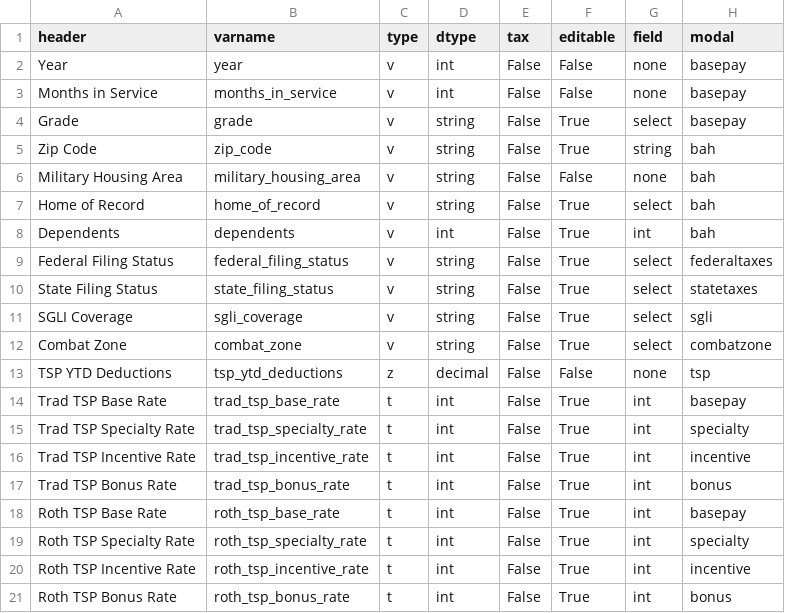
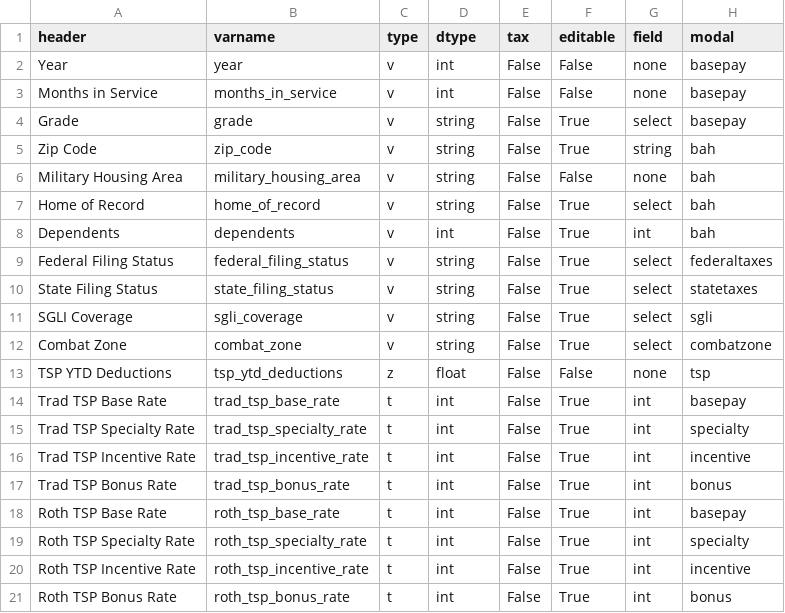
Before and after one commit to west757/PayLES, a CSV file: app/static/csv/variable_template.csv, drawn as a sheet.

```diff
--- a/app/static/csv/variable_template.csv
+++ b/app/static/csv/variable_template.csv
@@ -12,3 +12,3 @@ SGLI Coverage,sgli_coverage,v,string,False,True,select,sgli
 Combat Zone,combat_zone,v,string,False,True,select,combatzone
-TSP YTD Deductions,tsp_ytd_deductions,z,decimal,False,False,none,tsp
+TSP YTD Deductions,tsp_ytd_deductions,z,float,False,False,none,tsp
 Trad TSP Base Rate,trad_tsp_base_rate,t,int,False,True,int,basepay
```
Also changed, not shown: app/static/csv/budget_template.csv, 9 other files.
